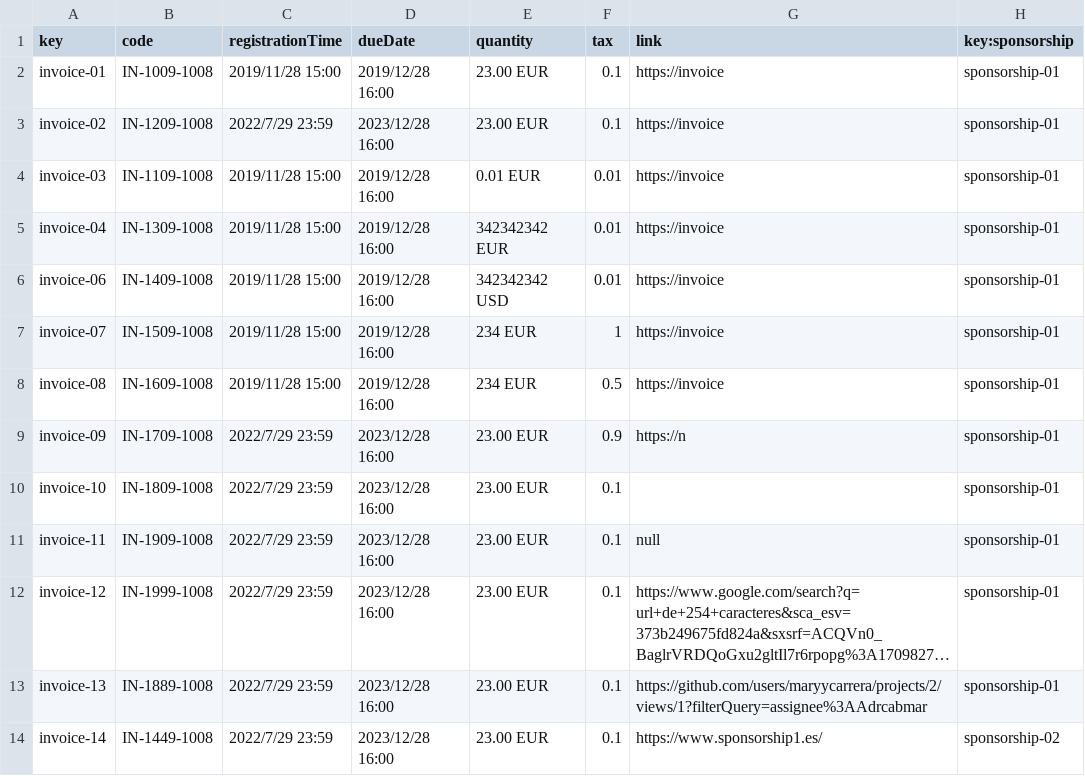
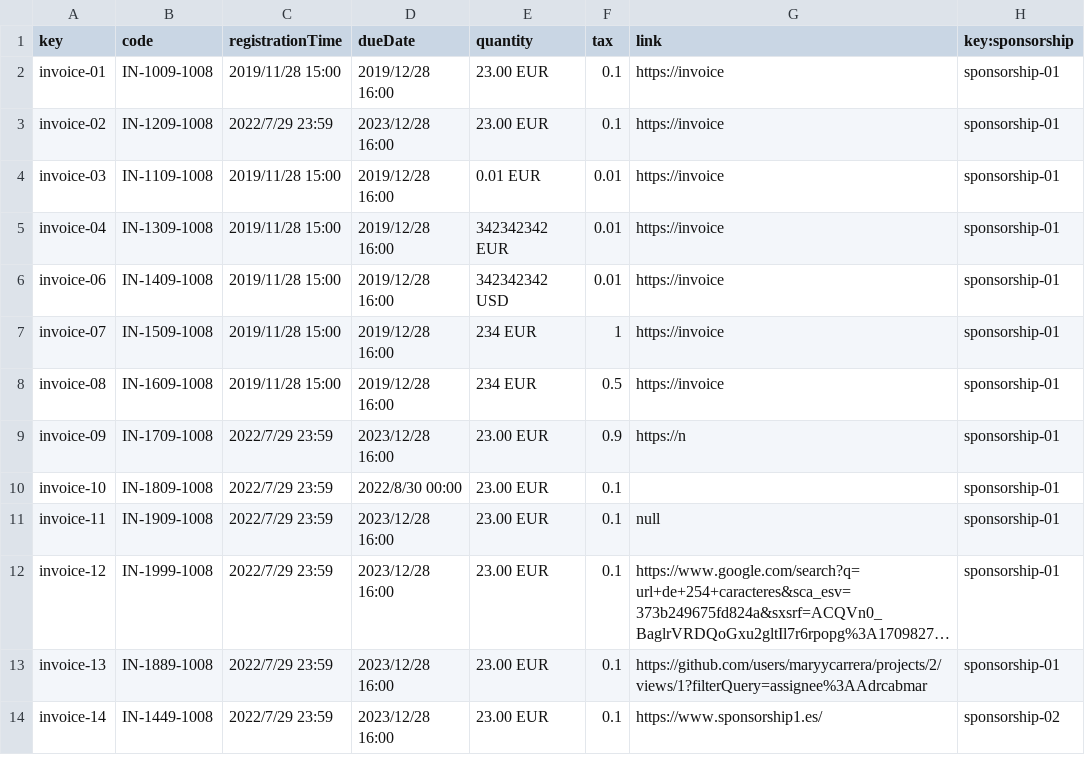
Before and after one commit to maryycarrera/Acme-SF-D04, a CSV file: src/main/webapp/WEB-INF/resources/sample-data/invoice.csv, drawn as a sheet; long unchanged cells end in ….

```diff
--- a/src/main/webapp/WEB-INF/resources/sample-data/invoice.csv
+++ b/src/main/webapp/WEB-INF/resources/sample-data/invoice.csv
@@ -9,3 +9,3 @@ invoice-08,IN-1609-1008,2019/11/28 15:00,2019/12/28 16:00,234 EUR,0.5,https://in
 invoice-09,IN-1709-1008,2022/7/29 23:59,2023/12/28 16:00,23.00 EUR,0.9,https://n,sponsorship-01
-invoice-10,IN-1809-1008,2022/7/29 23:59,2023/12/28 16:00,23.00 EUR,0.1,,sponsorship-01
+invoice-10,IN-1809-1008,2022/7/29 23:59,2022/8/30 00:00,23.00 EUR,0.1,,sponsorship-01
 invoice-11,IN-1909-1008,2022/7/29 23:59,2023/12/28 16:00,23.00 EUR,0.1,null,sponsorship-01
```
Also changed, not shown: 2 other files.
